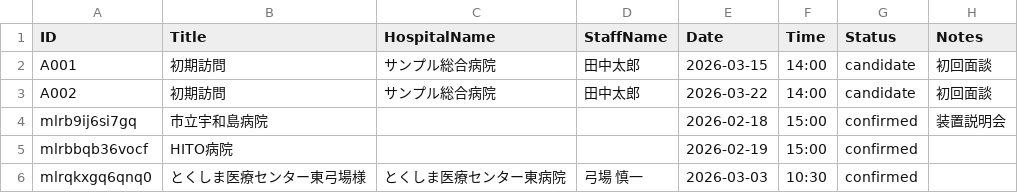
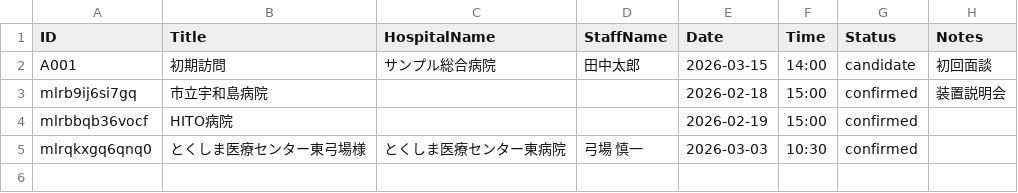
Before and after one commit to namishi9999-dot/hospital-manager, a CSV file: appointments.csv, drawn as a sheet; the diff names each change by its address in the sheet, - before the commit and + after, or states it on an @@ line.

Commit message:
Update appointments.csv

```diff
--- a/appointments.csv
+++ b/appointments.csv
-row 3: A002 | 初期訪問 | サンプル総合病院 | 田中太郎 | 2026-03-22 | 14:00 | candidate | 初回面談
```
